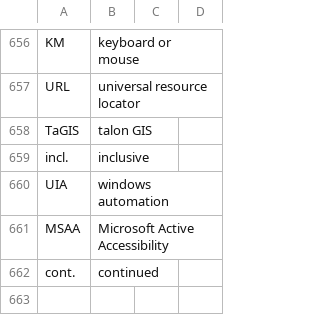
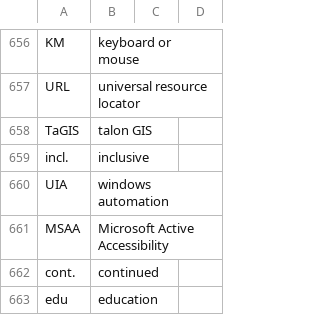
Before and after one commit to geobarry/talon-community, a CSV file: settings/abbreviations.csv, drawn as a sheet; only a part is shown, gaps mark what is left out; the diff names each change by its address in the sheet, - before the commit and + after, or states it on an @@ line.

Commit message:
added abbreviation for education

```diff
--- a/settings/abbreviations.csv
+++ b/settings/abbreviations.csv
+row 663: edu | education
```
